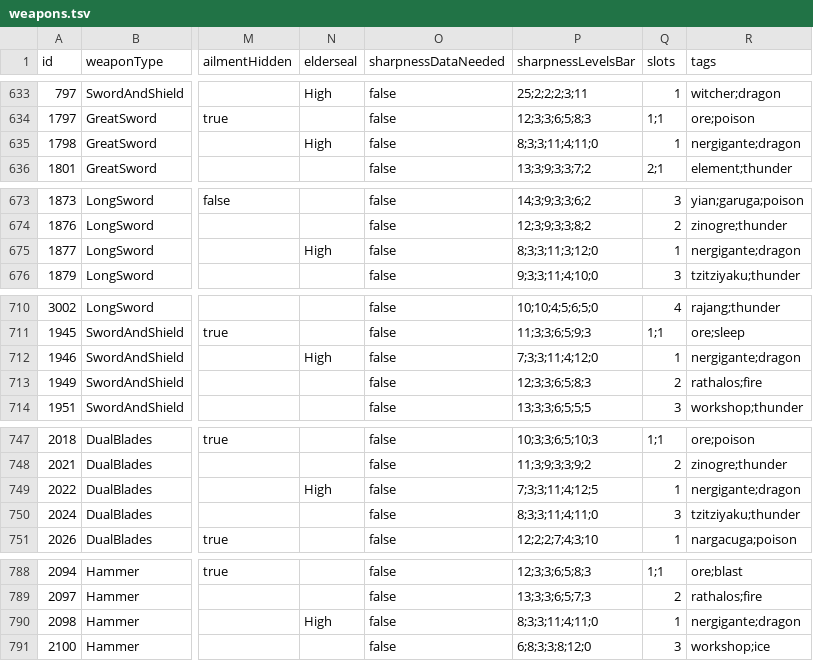
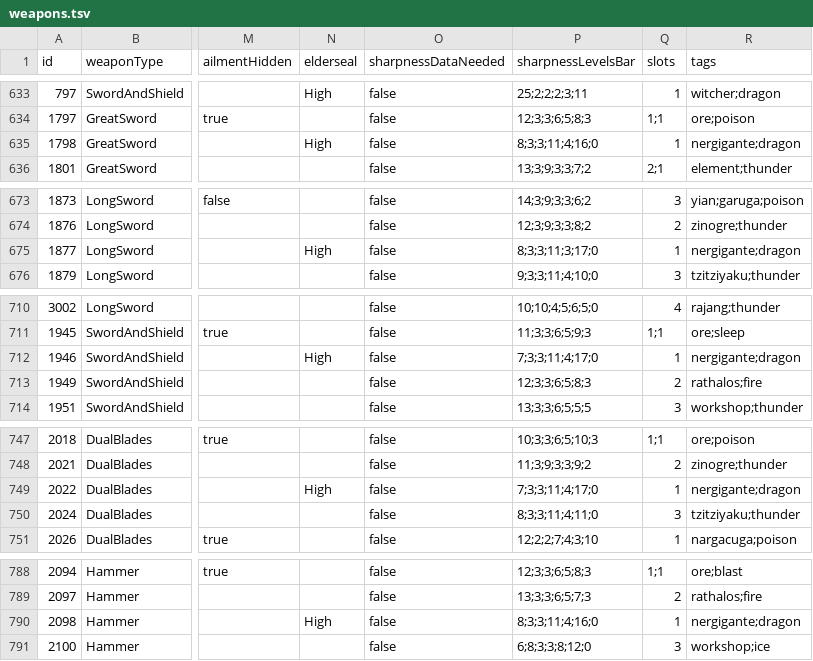
Before and after one commit to neftalimich/mhw-builder-page, a TSV file: assets/weapons.tsv, drawn as a sheet; only a part is shown, gaps mark what is left out; the diff names each change by its address in the sheet, - before the commit and + after, or states it on an @@ line.

Commit message:
Upgrades updated

```diff
--- a/assets/weapons.tsv
+++ b/assets/weapons.tsv
-P635 (sharpnessLevelsBar): 8;3;3;11;4;11;0
+P635 (sharpnessLevelsBar): 8;3;3;11;4;16;0
-P675 (sharpnessLevelsBar): 8;3;3;11;3;12;0
+P675 (sharpnessLevelsBar): 8;3;3;11;3;17;0
-P712 (sharpnessLevelsBar): 7;3;3;11;4;12;0
+P712 (sharpnessLevelsBar): 7;3;3;11;4;17;0
-P749 (sharpnessLevelsBar): 7;3;3;11;4;12;5
+P749 (sharpnessLevelsBar): 7;3;3;11;4;17;0
-P790 (sharpnessLevelsBar): 8;3;3;11;4;11;0
+P790 (sharpnessLevelsBar): 8;3;3;11;4;16;0
```
Also changed, not shown: 6 other files.
